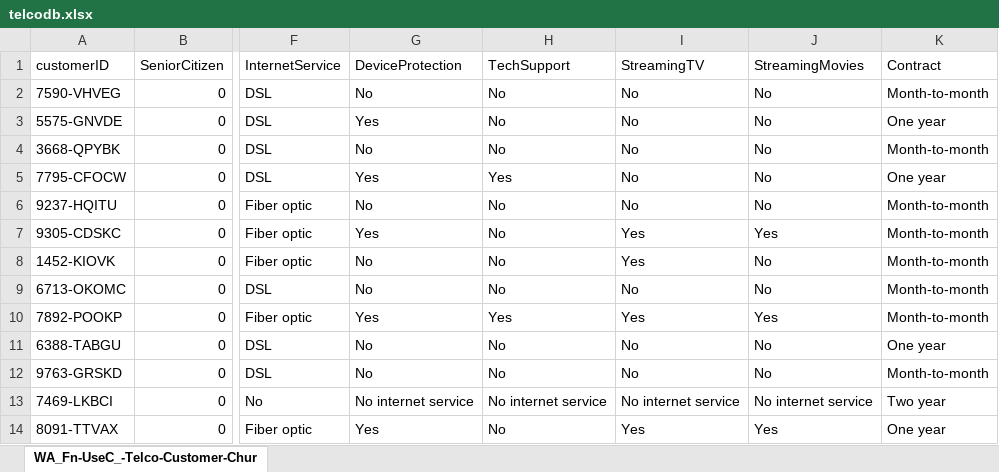
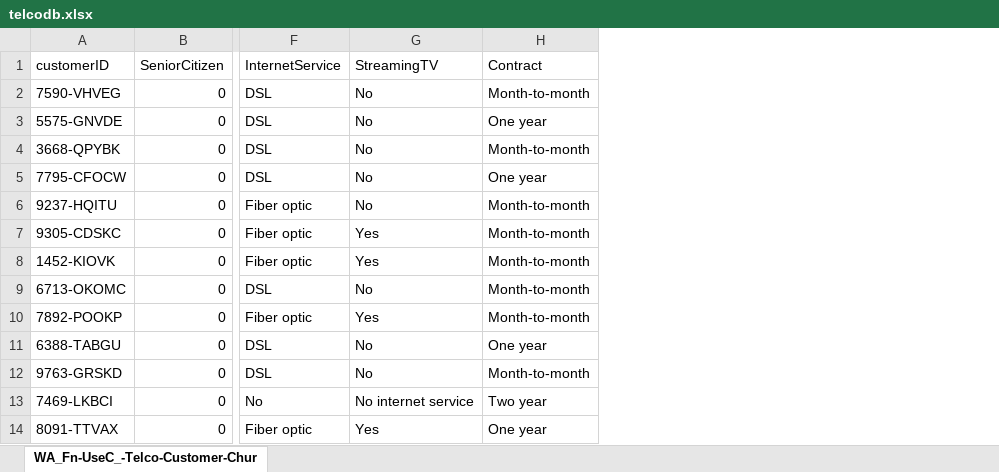
Before and after one commit to agrey127/Telco, an Excel workbook: telcodb.xlsx, sheet WA_Fn-UseC_-Telco-Customer-Chur, drawn as a sheet; only a part is shown, gaps mark what is left out; values as stored, in another font and other column widths than the file's, no borders; the diff names each change by its address in the sheet, - before the commit and + after, or states it on an @@ line.

Commit message:
Add files via upload

```diff
--- a/telcodb.xlsx (sheet WA_Fn-UseC_-Telco-Customer-Chur)
+++ b/telcodb.xlsx (sheet WA_Fn-UseC_-Telco-Customer-Chur)
-column G (DeviceProtection), rows 2-14: No | Yes | No | Yes | No | Yes | No | No | Yes | No | No | No internet service | Yes
-column H (TechSupport), rows 2-14: No | No | No | Yes | No | No | No | No | Yes | No | No | No internet service | No
-column J (StreamingMovies), rows 2-14: No | No | No | No | No | Yes | No | No | Yes | No | No | No internet service | Yes
```
